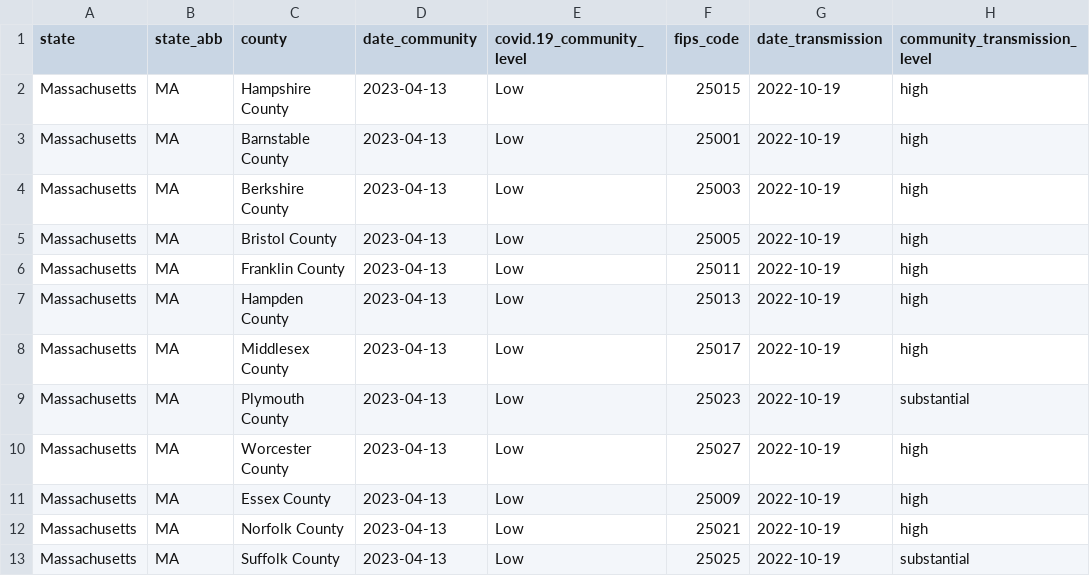
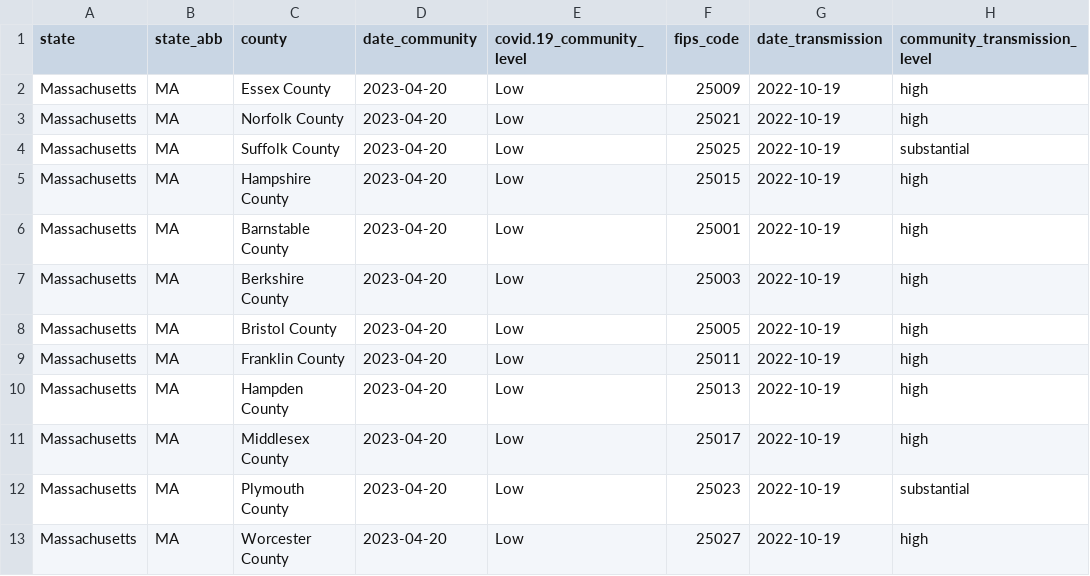
Before and after one commit to jmhatch/covid-19, a CSV file: data/cdc-ma-counties.csv, drawn as a sheet.

```diff
--- a/data/cdc-ma-counties.csv
+++ b/data/cdc-ma-counties.csv
@@ -1,13 +1,13 @@
 "state","state_abb","county","date_community","covid.19_community_level","fips_code","date_transmission","community_transmission_level"
-"Massachusetts","MA","Hampshire County",2023-04-13,"Low",25015,2022-10-19,"high"
-"Massachusetts","MA","Barnstable County",2023-04-13,"Low",25001,2022-10-19,"high"
-"Massachusetts","MA","Berkshire County",2023-04-13,"Low",25003,2022-10-19,"high"
-"Massachusetts","MA","Bristol County",2023-04-13,"Low",25005,2022-10-19,"high"
-"Massachusetts","MA","Franklin County",2023-04-13,"Low",25011,2022-10-19,"high"
-"Massachusetts","MA","Hampden County",2023-04-13,"Low",25013,2022-10-19,"high"
-"Massachusetts","MA","Middlesex County",2023-04-13,"Low",25017,2022-10-19,"high"
-"Massachusetts","MA","Plymouth County",2023-04-13,"Low",25023,2022-10-19,"substantial"
-"Massachusetts","MA","Worcester County",2023-04-13,"Low",25027,2022-10-19,"high"
-"Massachusetts","MA","Essex County",2023-04-13,"Low",25009,2022-10-19,"high"
-"Massachusetts","MA","Norfolk County",2023-04-13,"Low",25021,2022-10-19,"high"
-"Massachusetts","MA","Suffolk County",2023-04-13,"Low",25025,2022-10-19,"substantial"
+"Massachusetts","MA","Essex County",2023-04-20,"Low",25009,2022-10-19,"high"
+"Massachusetts","MA","Norfolk County",2023-04-20,"Low",25021,2022-10-19,"high"
+"Massachusetts","MA","Suffolk County",2023-04-20,"Low",25025,2022-10-19,"substantial"
+"Massachusetts","MA","Hampshire County",2023-04-20,"Low",25015,2022-10-19,"high"
+"Massachusetts","MA","Barnstable County",2023-04-20,"Low",25001,2022-10-19,"high"
+"Massachusetts","MA","Berkshire County",2023-04-20,"Low",25003,2022-10-19,"high"
+"Massachusetts","MA","Bristol County",2023-04-20,"Low",25005,2022-10-19,"high"
+"Massachusetts","MA","Franklin County",2023-04-20,"Low",25011,2022-10-19,"high"
+"Massachusetts","MA","Hampden County",2023-04-20,"Low",25013,2022-10-19,"high"
+"Massachusetts","MA","Middlesex County",2023-04-20,"Low",25017,2022-10-19,"high"
+"Massachusetts","MA","Plymouth County",2023-04-20,"Low",25023,2022-10-19,"substantial"
+"Massachusetts","MA","Worcester County",2023-04-20,"Low",25027,2022-10-19,"high"
```
Also changed, not shown: 1 other file.
